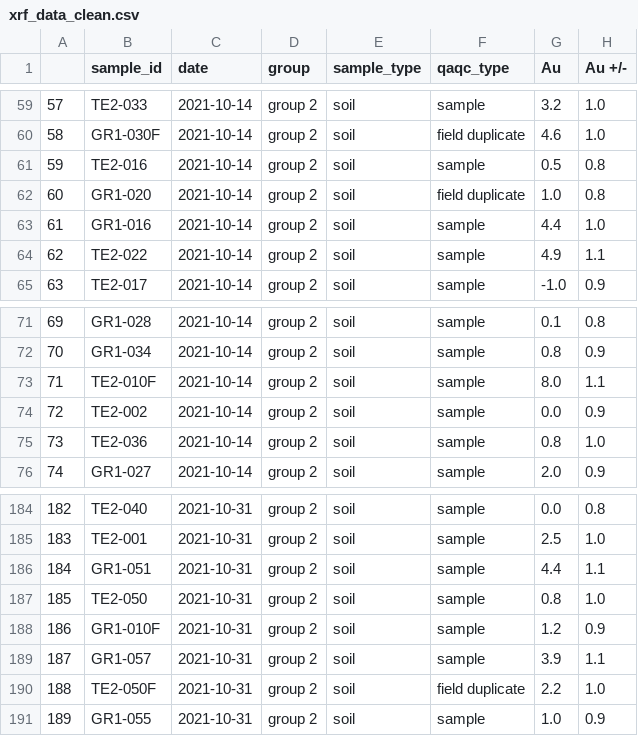
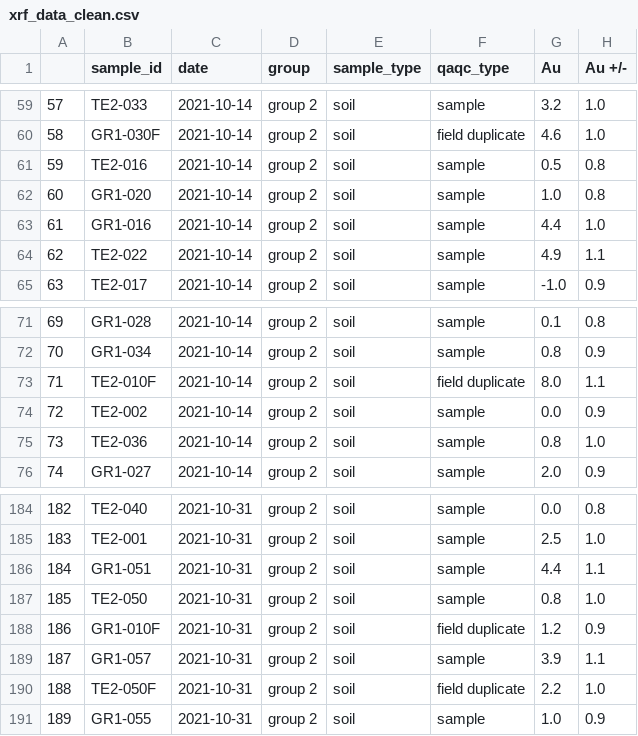
Before and after one commit to cardinalgeo/EPSC-552-Mont-St-Hilaire, a CSV file: data/interim/xrf_data_clean.csv, drawn as a sheet; only a part is shown, gaps mark what is left out; the diff names each change by its address in the sheet, - before the commit and + after, or states it on an @@ line.

Commit message:
make corresponding qaqc type change for field duplicate-parent pair sample ID reassignment

```diff
--- a/data/interim/xrf_data_clean.csv
+++ b/data/interim/xrf_data_clean.csv
-F62 (qaqc_type): field duplicate
+F62 (qaqc_type): sample
-F73 (qaqc_type): sample
+F73 (qaqc_type): field duplicate
-F188 (qaqc_type): sample
+F188 (qaqc_type): field duplicate
```
Also changed, not shown: 1 other file.
